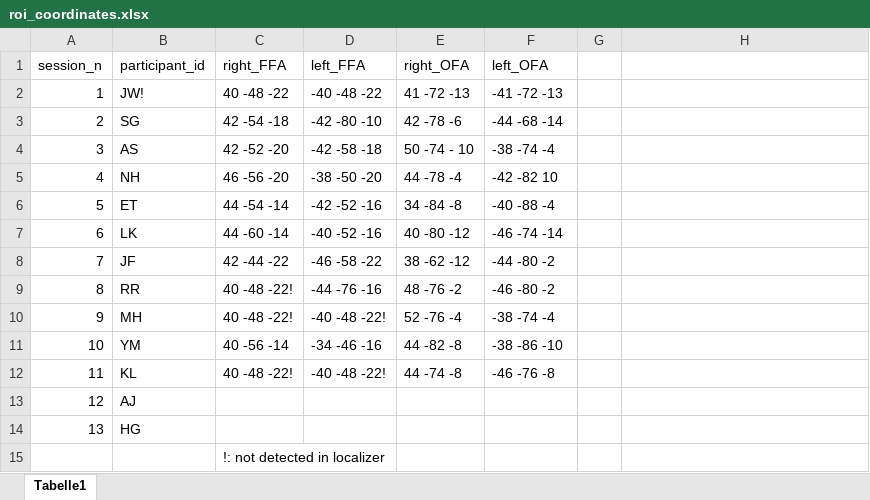
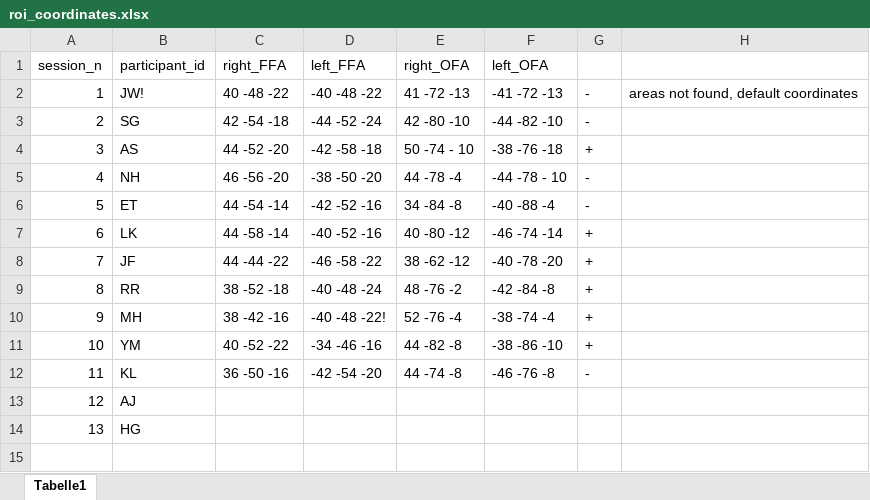
Before and after one commit to MMartinCh/fmri-pipeline, an Excel workbook: pipeline/second_level_roi/roi_coordinates.xlsx, sheet Tabelle1, drawn as a sheet; values as stored, in another font and other column widths than the file's, no borders; the diff names each change by its address in the sheet, - before the commit and + after, or states it on an @@ line.

Commit message:
Option to specify subjects for ROI analysis. Single model specification removed from step 8 (localizer only).

```diff
--- a/pipeline/second_level_roi/roi_coordinates.xlsx (sheet Tabelle1)
+++ b/pipeline/second_level_roi/roi_coordinates.xlsx (sheet Tabelle1)
-G2:G3: (empty)
+G2:G3: -
-H2: (empty)
+H2: areas not found, default coordinates
-D3 (left_FFA): -42 -80 -10
+D3 (left_FFA): -44 -52 -24
-E3 (right_OFA): 42 -78 -6
+E3 (right_OFA): 42 -80 -10
-F3 (left_OFA): -44 -68 -14
+F3 (left_OFA): -44 -82 -10
-C4 (right_FFA): 42 -52 -20
+C4 (right_FFA): 44 -52 -20
-F4 (left_OFA): -38 -74 -4
+F4 (left_OFA): -38 -76 -18
-G4: (empty)
+G4: +
-F5 (left_OFA): -42 -82 10
+F5 (left_OFA): -44 -78 - 10
-G5:G6: (empty)
+G5:G6: -
-C7 (right_FFA): 44 -60 -14
+C7 (right_FFA): 44 -58 -14
-G7:G11: (empty)
+G7:G11: +
-C8 (right_FFA): 42 -44 -22
+C8 (right_FFA): 44 -44 -22
-F8 (left_OFA): -44 -80 -2
+F8 (left_OFA): -40 -78 -20
-C9 (right_FFA): 40 -48 -22!
+C9 (right_FFA): 38 -52 -18
-D9 (left_FFA): -44 -76 -16
+D9 (left_FFA): -40 -48 -24
-F9 (left_OFA): -46 -80 -2
+F9 (left_OFA): -42 -84 -8
-C10 (right_FFA): 40 -48 -22!
+C10 (right_FFA): 38 -42 -16
-C11 (right_FFA): 40 -56 -14
+C11 (right_FFA): 40 -52 -22
-C12 (right_FFA): 40 -48 -22!
+C12 (right_FFA): 36 -50 -16
-D12 (left_FFA): -40 -48 -22!
+D12 (left_FFA): -42 -54 -20
-G12: (empty)
+G12: -
-row 15:  |  | !: not detected in localizer
```
Also changed, not shown: 3 other files.
